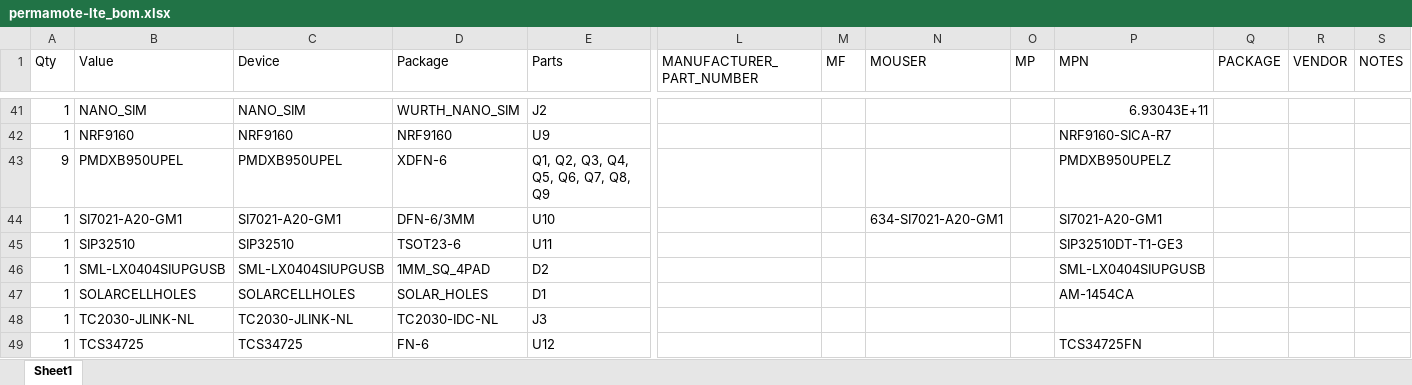
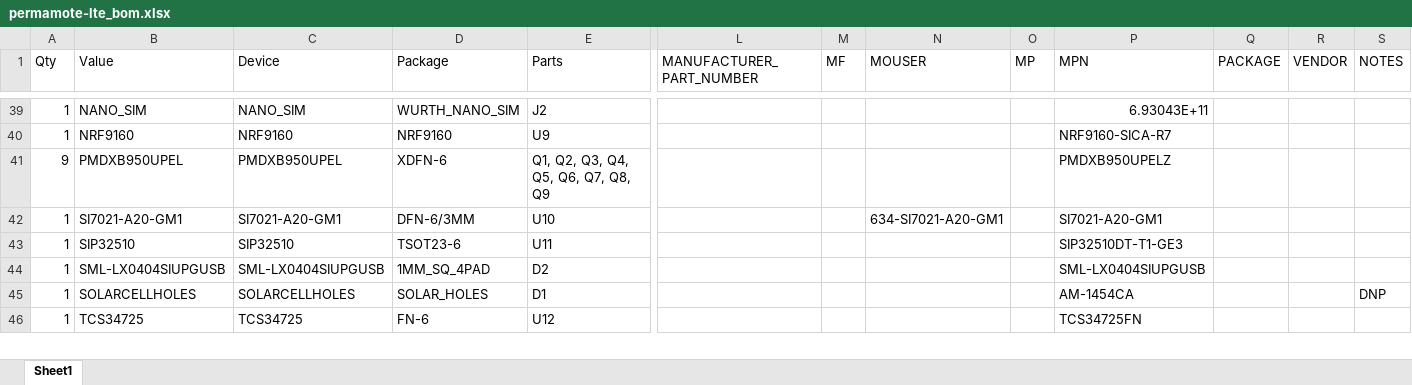
Before and after one commit to lab11/permamote, an Excel workbook: hardware/permamote_lte/rev_a/permamote-lte_bom.xlsx, sheet Sheet1, drawn as a sheet; only a part is shown, gaps mark what is left out; values as stored, in another font and other column widths than the file's, no borders; removed rows and columns are numbered as before the commit, all else as after; rows hold the shown columns only; the diff covers the shown part only; the diff names each change by its address in the sheet, - before the commit and + after, or states it on an @@ line.

Commit message:
remove tp and jlink from bom

```diff
--- a/hardware/permamote_lte/rev_a/permamote-lte_bom.xlsx (sheet Sheet1)
+++ b/hardware/permamote_lte/rev_a/permamote-lte_bom.xlsx (sheet Sheet1)
-S45 (NOTES): (empty)
+S45 (NOTES): DNP
-row 48: 1 | TC2030-JLINK-NL | TC2030-JLINK-NL | TC2030-IDC-NL | J3
```
Also changed, not shown: 3 removed rows and 4 edited cells elsewhere in this sheet, 9 other files.
